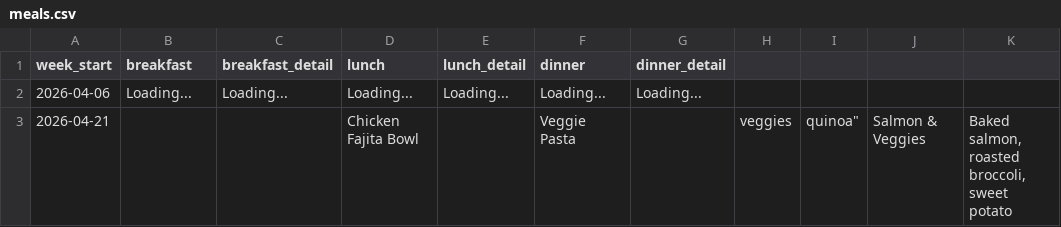
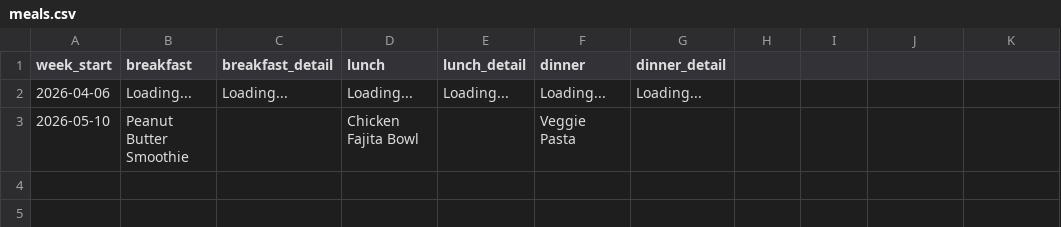
Before and after one commit to projectBGR/projectBGR.github.io, a CSV file: fitness/meals.csv, drawn as a sheet; removed rows and columns are numbered as before the commit, all else as after; the diff names each change by its address in the sheet, - before the commit and + after, or states it on an @@ line.

```diff
--- a/fitness/meals.csv
+++ b/fitness/meals.csv
-row 3: 2026-04-21 |  |  | Chicken Fajita Bowl |  | Veggie Pasta |  | veggies | quinoa" | Salmon & Veggies | Baked salmon, roasted broccoli, sweet potato
+row 3: 2026-05-10 | Peanut Butter Smoothie |  | Chicken Fajita Bowl |  | Veggie Pasta
```
Also changed, not shown: fitness/progress.csv, fitness/tasks.csv.
